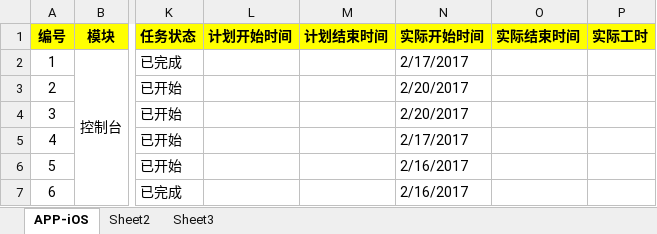
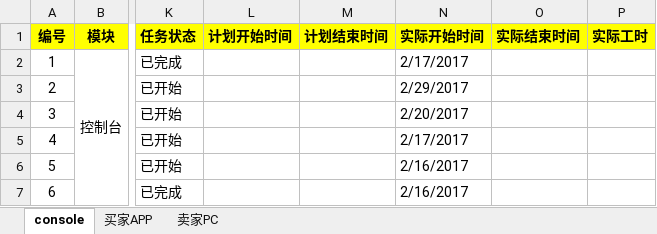
Before and after one commit to dreamingodd/useful_txt, an Excel workbook: mission/development_anticipation_shopping_20170220.xlsx, sheet console, drawn as a sheet; only a part is shown, gaps mark what is left out; values as stored, in another font and other column widths than the file's, no borders; the diff names each change by its address in the sheet, - before the commit and + after, or states it on an @@ line.

```diff
--- a/mission/development_anticipation_shopping_20170220.xlsx (sheet console)
+++ b/mission/development_anticipation_shopping_20170220.xlsx (sheet console)
-sheet tab: APP-iOS
+sheet tab: console
-sheet tab: Sheet2
+sheet tab: 买家APP
-sheet tab: Sheet3
+sheet tab: 卖家PC
-N3 (实际开始时间): 2/20/2017
+N3 (实际开始时间): 2/29/2017
```
Also changed, not shown: 13 other files.
